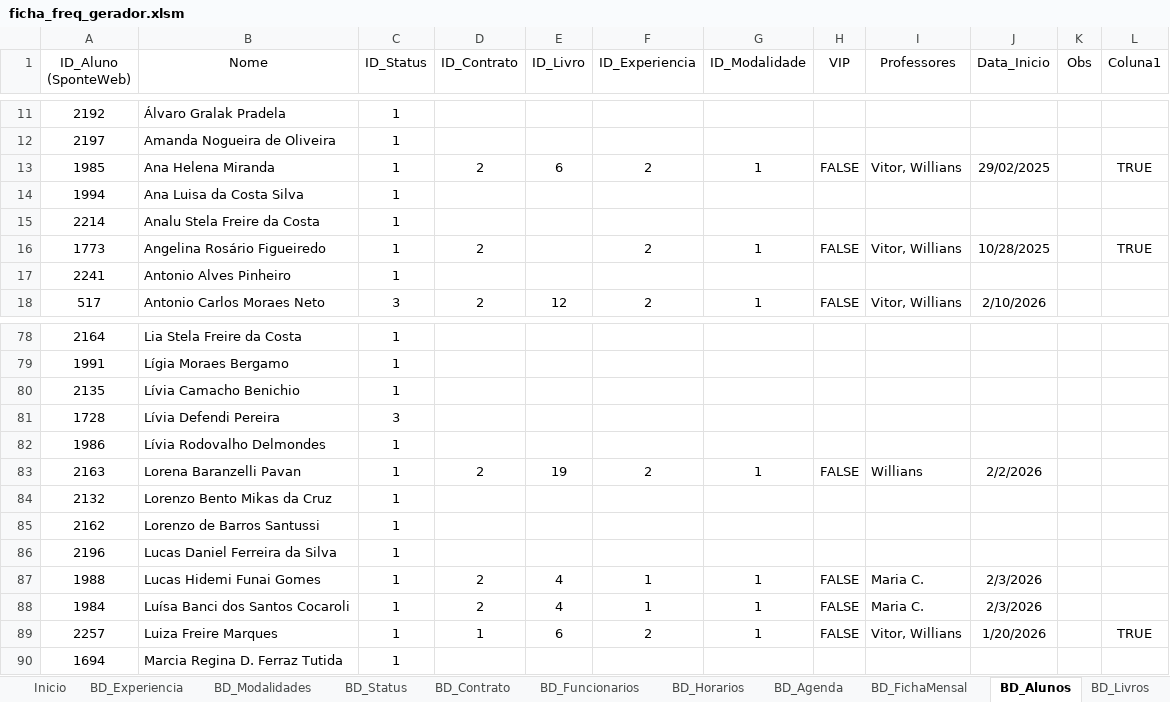
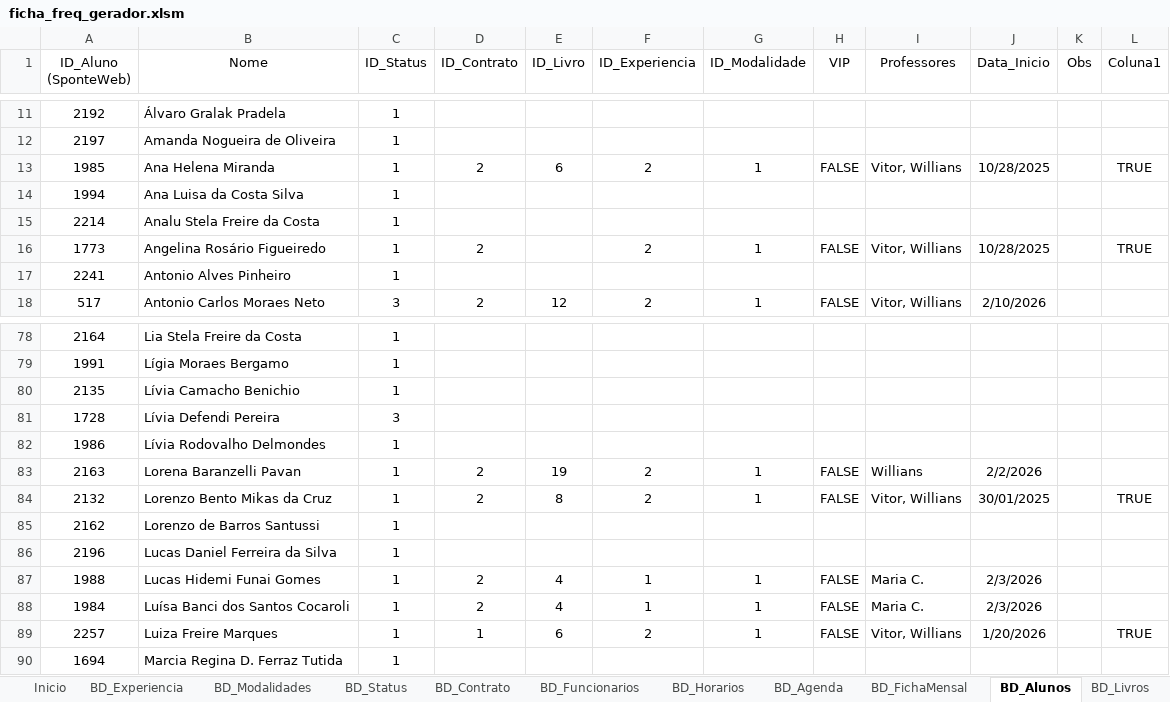
Before and after one commit to Vitor-rs/wizped_2, an Excel workbook: docs/ficha_freq_gerador.xlsm, sheet BD_Alunos, drawn as a sheet; only a part is shown, gaps mark what is left out; values as stored, in another font and other column widths than the file's, no borders; table styles not drawn; the diff names each change by its address in the sheet, - before the commit and + after, or states it on an @@ line.

```diff
--- a/docs/ficha_freq_gerador.xlsm (sheet BD_Alunos)
+++ b/docs/ficha_freq_gerador.xlsm (sheet BD_Alunos)
-J13 (Data_Inicio): 29/02/2025
+J13 (Data_Inicio): 10/28/2025
-D84 (ID_Contrato): (empty)
+D84 (ID_Contrato): 2
-E84 (ID_Livro): (empty)
+E84 (ID_Livro): 8
-F84 (ID_Experiencia): (empty)
+F84 (ID_Experiencia): 2
-G84 (ID_Modalidade): (empty)
+G84 (ID_Modalidade): 1
-H84 (VIP): (empty)
+H84 (VIP): FALSE
-I84 (Professores): (empty)
+I84 (Professores): Vitor, Willians
-J84 (Data_Inicio): (empty)
+J84 (Data_Inicio): 30/01/2025
-L84 (Coluna1): (empty)
+L84 (Coluna1): TRUE
```
Also changed, not shown: sheet BD_Historico, sheet BD_Agenda, sheet BD_Vinculo_Professor, 9 other files.
